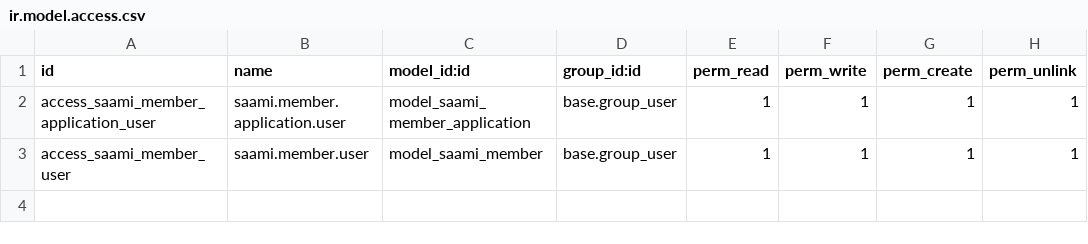
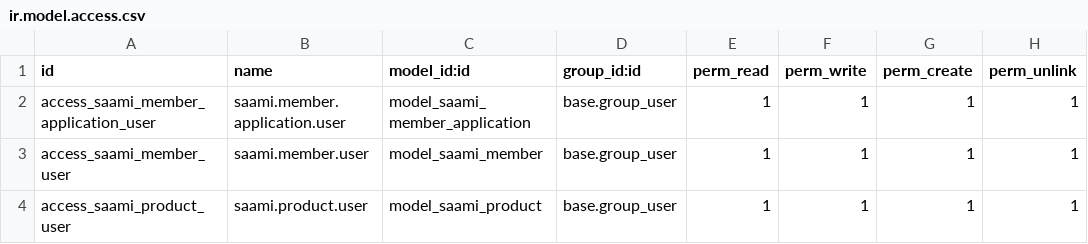
Before and after one commit to musab-mahad/saami, a CSV file: saami/security/ir.model.access.csv, drawn as a sheet.

Commit message:
feat: add saami products configuration and seed registration and contribution products

```diff
--- a/saami/security/ir.model.access.csv
+++ b/saami/security/ir.model.access.csv
@@ -3 +3,2 @@ access_saami_member_application_user,saami.member.application.user,model_saami_m
 access_saami_member_user,saami.member.user,model_saami_member,base.group_user,1,1,1,1
+access_saami_product_user,saami.product.user,model_saami_product,base.group_user,1,1,1,1
```
Also changed, not shown: 8 other files.
